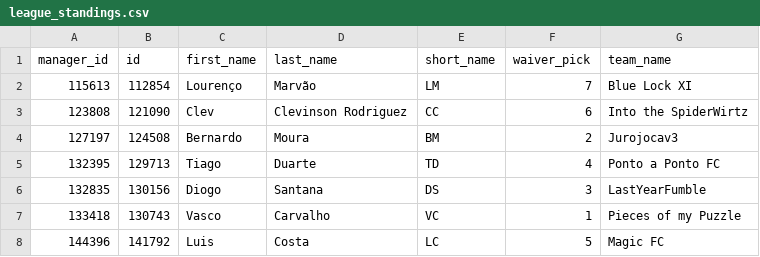
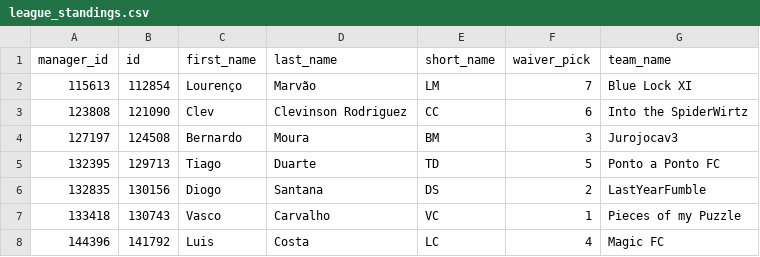
Before and after one commit to ldnm99/FPL-25_26, a CSV file: Data/league_standings.csv, drawn as a sheet.

```diff
--- a/Data/league_standings.csv
+++ b/Data/league_standings.csv
@@ -3,6 +3,6 @@
 123808,121090,Clev,Clevinson Rodriguez,CC,6,Into the SpiderWirtz
-127197,124508,Bernardo,Moura,BM,2,Jurojocav3
-132395,129713,Tiago,Duarte,TD,4,Ponto a Ponto FC
-132835,130156,Diogo,Santana,DS,3,LastYearFumble
+127197,124508,Bernardo,Moura,BM,3,Jurojocav3
+132395,129713,Tiago,Duarte,TD,5,Ponto a Ponto FC
+132835,130156,Diogo,Santana,DS,2,LastYearFumble
 133418,130743,Vasco,Carvalho,VC,1,Pieces of my Puzzle
-144396,141792,Luis,Costa,LC,5,Magic FC
+144396,141792,Luis,Costa,LC,4,Magic FC
```
Also changed, not shown: Data/players_data.csv, 14 other files.
